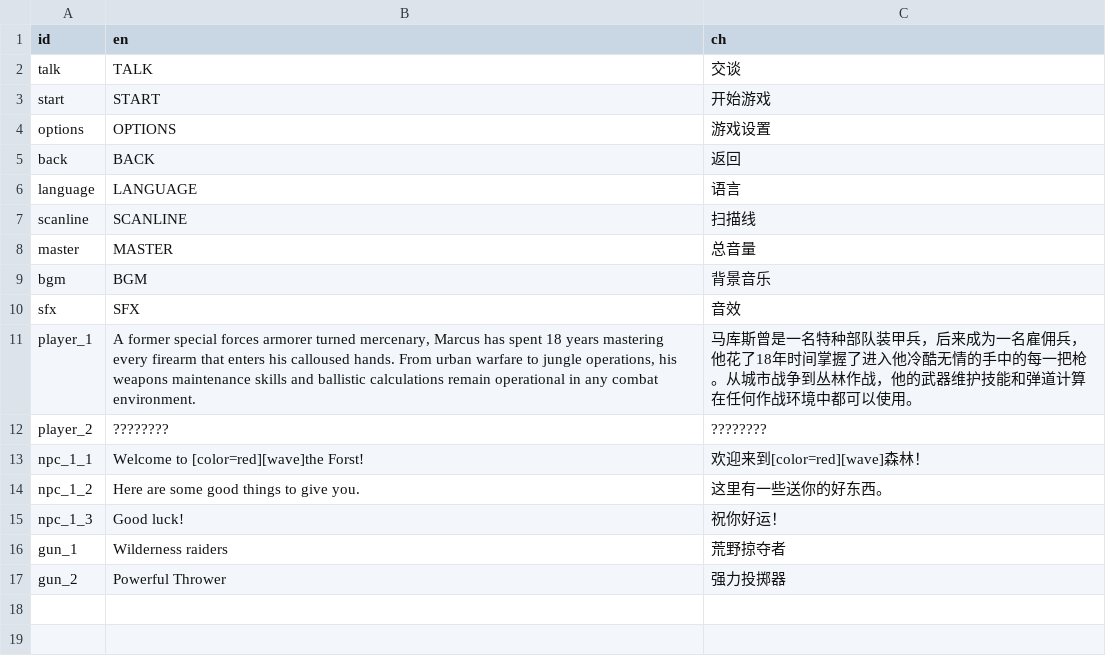
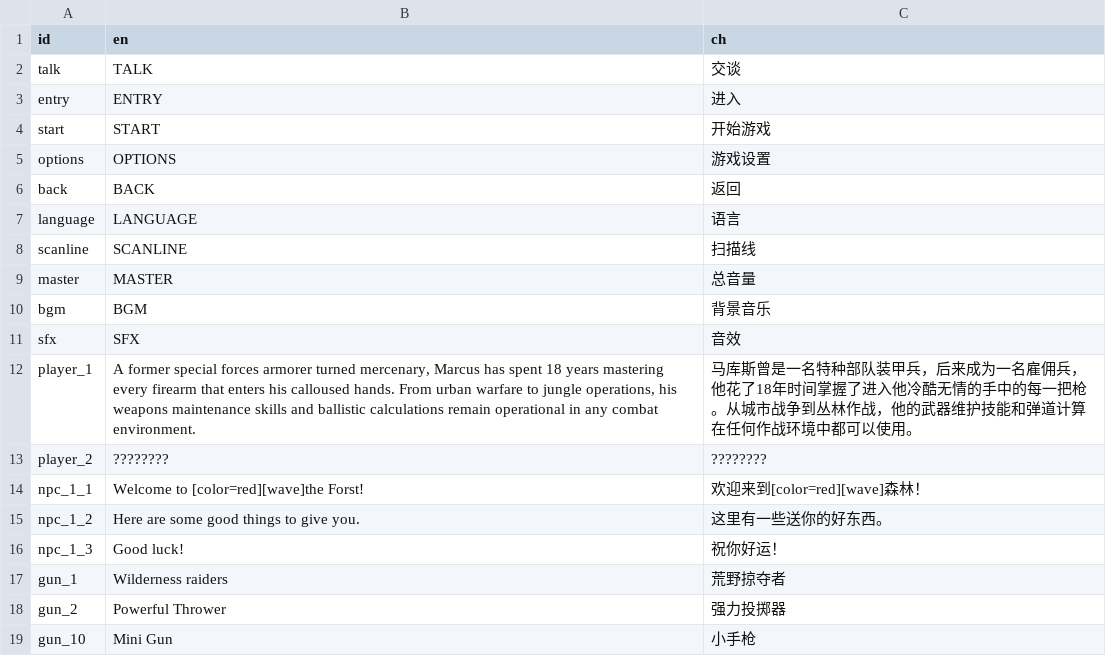
Before and after one commit to MassBitchen/rougelike_GameJam, a CSV file: Game/资源/5/data.csv, drawn as a sheet.

```diff
--- a/Game/资源/5/data.csv
+++ b/Game/资源/5/data.csv
@@ -2,2 +2,3 @@ id,en,ch
 talk,"TALK","交谈"
+entry,"ENTRY","进入"
 start,"START","开始游戏"
@@ -17 +18,2 @@ gun_1,"Wilderness raiders","荒野掠夺者"
 gun_2,"Powerful Thrower","强力投掷器"
+gun_10,"Mini Gun","小手枪"
```
Also changed, not shown: 57 other files.
